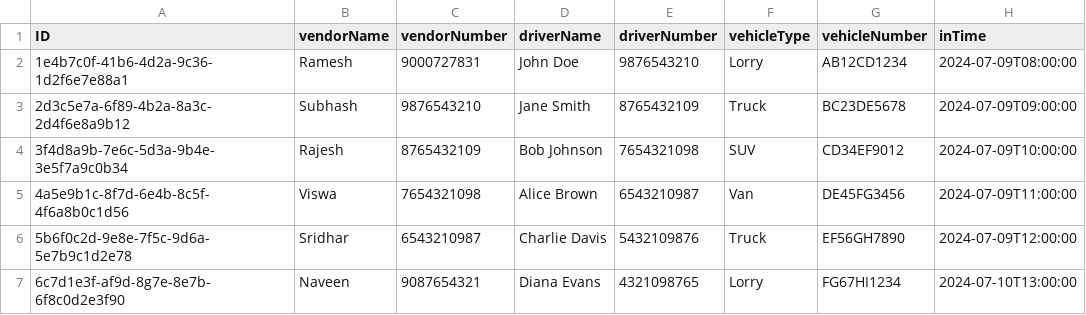
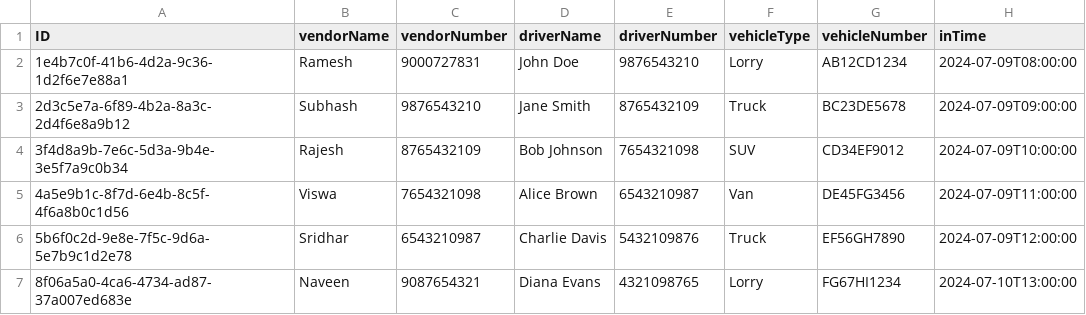
Before and after one commit to RAMESH-12062000/PARKING-LOT-ALLOCATION, a CSV file: db/data/my.parkinglot-Reservations.csv, drawn as a sheet.

```diff
--- a/db/data/my.parkinglot-Reservations.csv
+++ b/db/data/my.parkinglot-Reservations.csv
@@ -6,2 +6,2 @@ ID,vendorName,vendorNumber,driverName,driverNumber,vehicleType,vehicleNumber,inT
 5b6f0c2d-9e8e-7f5c-9d6a-5e7b9c1d2e78,Sridhar,6543210987,Charlie Davis,5432109876,Truck,EF56GH7890,2024-07-09T12:00:00
-6c7d1e3f-af9d-8g7e-8e7b-6f8c0d2e3f90,Naveen,9087654321,Diana Evans,4321098765,Lorry,FG67HI1234,2024-07-10T13:00:00
+8f06a5a0-4ca6-4734-ad87-37a007ed683e,Naveen,9087654321,Diana Evans,4321098765,Lorry,FG67HI1234,2024-07-10T13:00:00
```
Also changed, not shown: db/data/my.parkinglot-AllSlots.csv, db/data/my.parkinglot-TotalHistory.csv, 17 other files.
